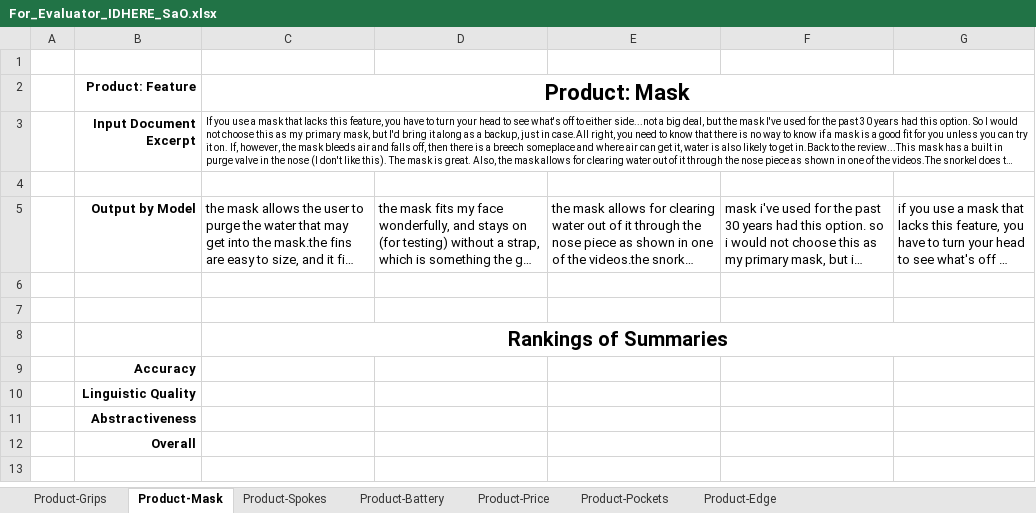
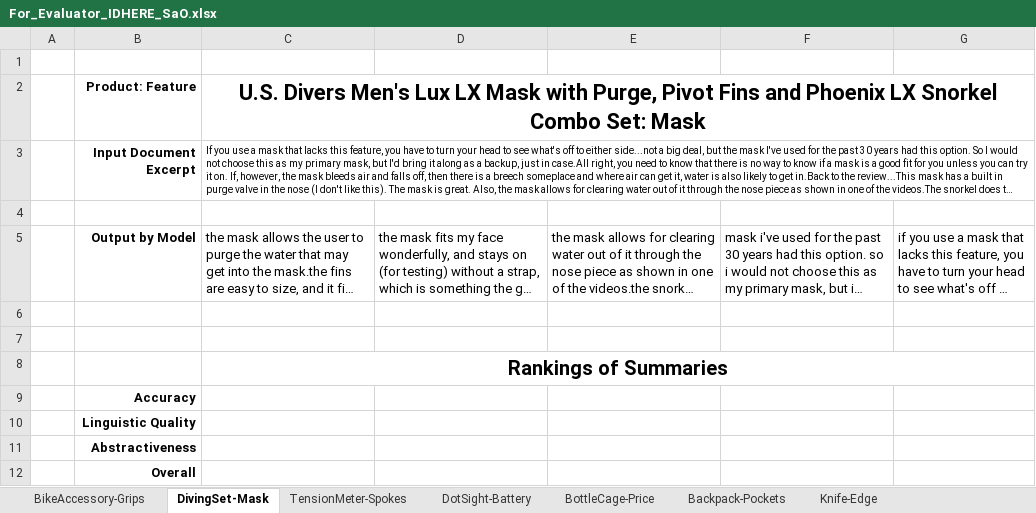
Before and after one commit to aelane/w266-final-project, an Excel workbook: human_evaluation/For_Evaluator_IDHERE_SaO.xlsx, sheet DivingSet-Mask, drawn as a sheet; long unchanged cells end in …; values as stored, in another font and other column widths than the file's, no borders; the diff names each change by its address in the sheet, - before the commit and + after, or states it on an @@ line.

Commit message:
Updated Evaluation Sheets to include product name

```diff
--- a/human_evaluation/For_Evaluator_IDHERE_SaO.xlsx (sheet DivingSet-Mask)
+++ b/human_evaluation/For_Evaluator_IDHERE_SaO.xlsx (sheet DivingSet-Mask)
-sheet tab: Product-Grips
+sheet tab: BikeAccessory-Grips
-sheet tab: Product-Mask
+sheet tab: DivingSet-Mask
-sheet tab: Product-Spokes
+sheet tab: TensionMeter-Spokes
-sheet tab: Product-Battery
+sheet tab: DotSight-Battery
-sheet tab: Product-Price
+sheet tab: BottleCage-Price
-sheet tab: Product-Pockets
+sheet tab: Backpack-Pockets
-sheet tab: Product-Edge
+sheet tab: Knife-Edge
-C2: Product: Mask
+C2: U.S. Divers Men's Lux LX Mask with Purge, Pivot Fins and Phoenix LX Snorkel Combo Set: Mask
```
Also changed, not shown: sheet TensionMeter-Spokes, sheet DotSight-Battery, sheet BottleCage-Price, sheet Backpack-Pockets, sheet Knife-Edge, sheet BikeAccessory-Grips, human_evaluation/For_Evaluator_IDHERE_OS.xlsx, 1 other file.
